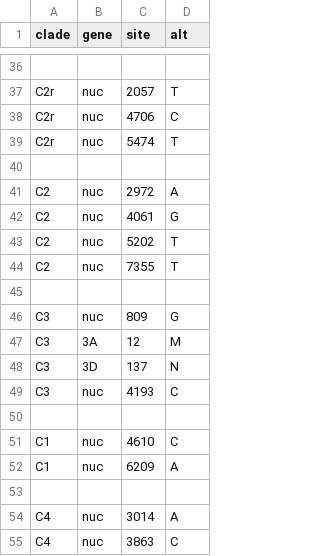
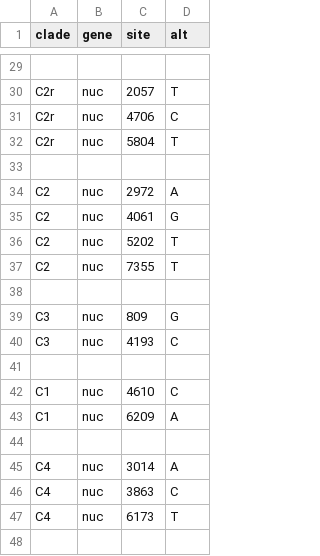
Before and after one commit to hodcroftlab/nextclade_a71, a TSV file: resources/clades.tsv, drawn as a sheet; only a part is shown, gaps mark what is left out; the shorter side is filled out with more unchanged rows; the diff covers the shown part only.

```diff
--- a/resources/clades.tsv
+++ b/resources/clades.tsv
@@ -38,3 +31,3 @@ C2r	nuc	2057	T
 C2r	nuc	4706	C
-C2r	nuc	5474	T
+C2r	nuc	5804	T
 
@@ -46,4 +39,2 @@ C2	nuc	7355	T
 C3	nuc	809	G
-C3	3A	12	M
-C3	3D	137	N
 C3	nuc	4193	C
```
Also changed, not shown: 1 added row, 8 removed rows and 10 edited cells elsewhere in this file.
